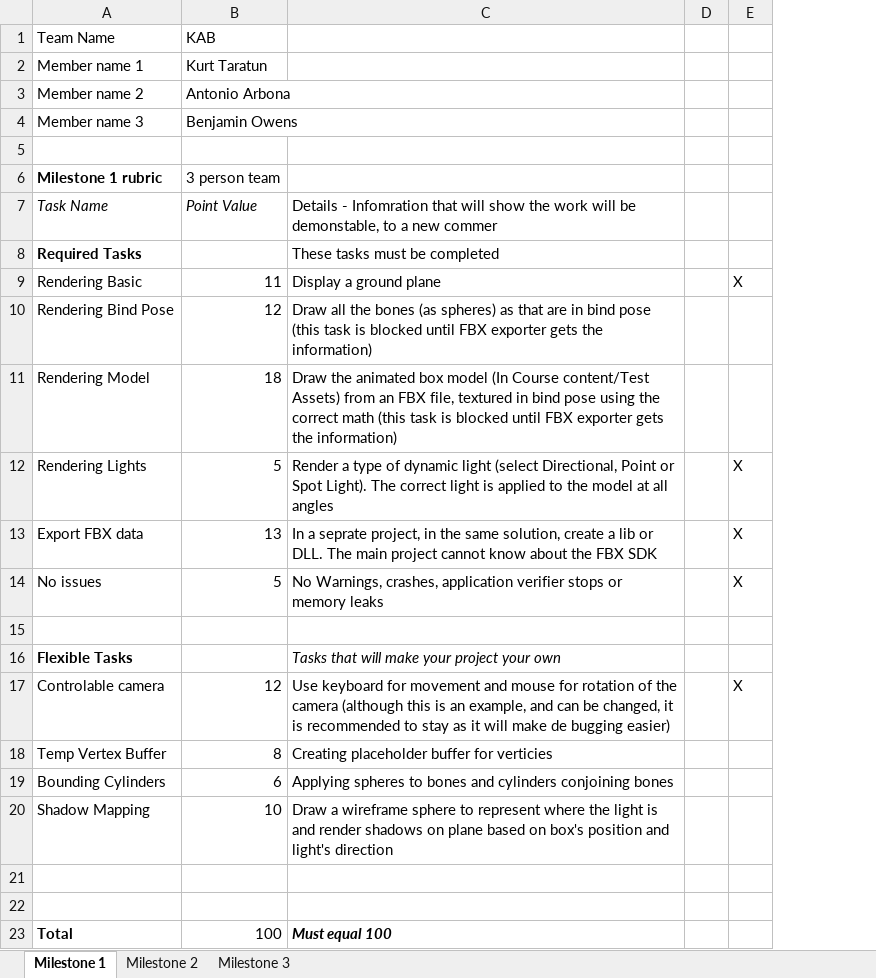
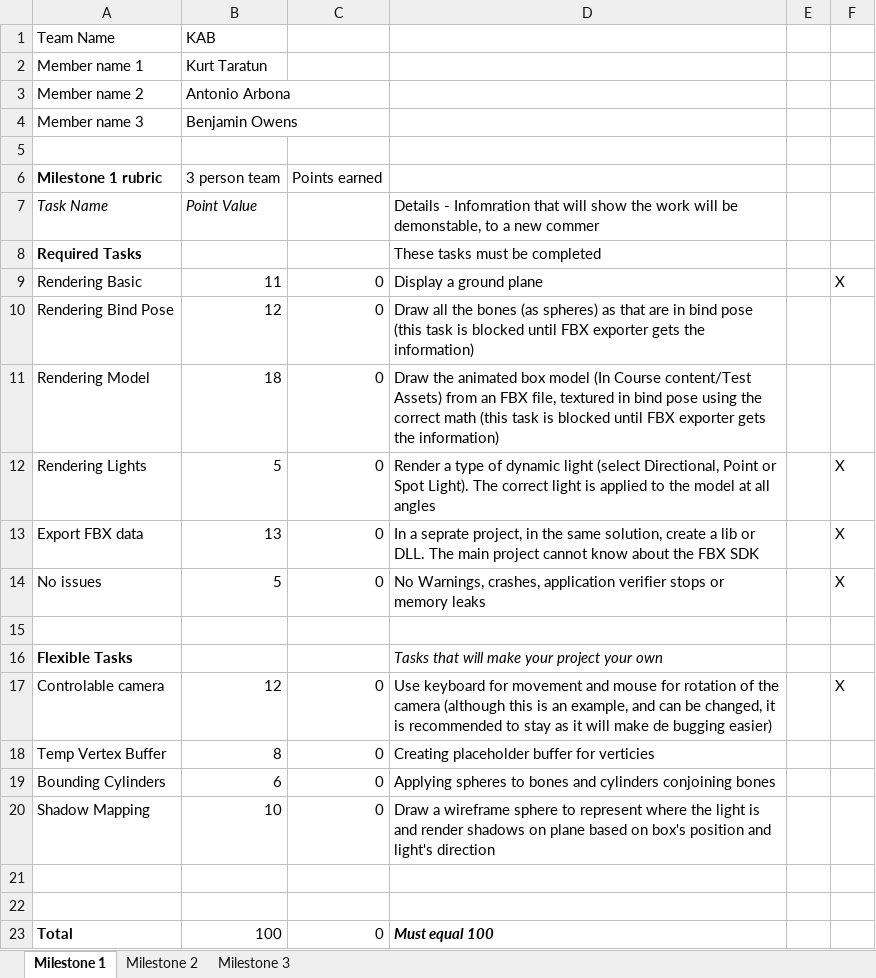
Before and after one commit to KTaratun/KAB, an Excel workbook: KAB Milestone rubric.xlsx, sheet Milestone 1, drawn as a sheet; values as stored, in another font and other column widths than the file's, no borders; charts and pictures not drawn; the diff names each change by its address in the sheet, - before the commit and + after, or states it on an @@ line.

Commit message:
Cannot grade yet
This project does not link, it has files looking outside of the repo and
there are files missing

```diff
--- a/KAB Milestone rubric.xlsx (sheet Milestone 1)
+++ b/KAB Milestone rubric.xlsx (sheet Milestone 1)
+column C (Points earned), rows 9-23: 0 | 0 | 0 | 0 | 0 | 0 |  |  | 0 | 0 | 0 | 0 |  |  | 0
```
Also changed, not shown: formulas that keep their value, charts or pictures.
